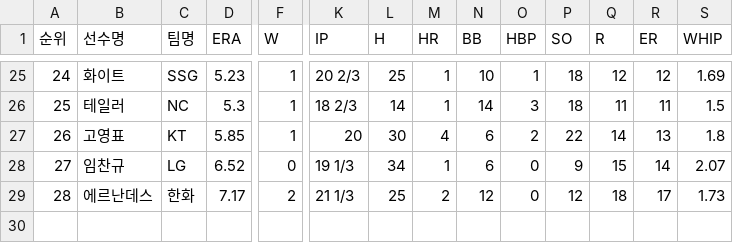
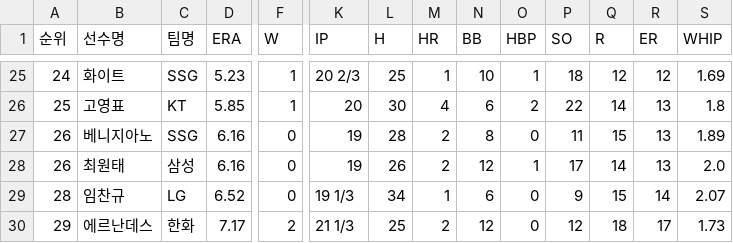
Before and after one commit to yruserious/kbo-fangraphs, a CSV file: data_raw/2026_kbo_official/pitcher_basic.csv, drawn as a sheet; only a part is shown, gaps mark what is left out; addresses are those after the commit; rows hold the shown columns only; the diff covers the shown part only; the diff names each change by its address in the sheet, - before the commit and + after, or states it on an @@ line.

```diff
--- a/data_raw/2026_kbo_official/pitcher_basic.csv
+++ b/data_raw/2026_kbo_official/pitcher_basic.csv
-B26 (선수명): 테일러
+B26 (선수명): 고영표
-C26 (팀명): NC
+C26 (팀명): KT
-D26 (ERA): 5.3
+D26 (ERA): 5.85
-K26 (IP): 18 2/3
+K26 (IP): 20
-L26 (H): 14
+L26 (H): 30
-M26 (HR): 1
+M26 (HR): 4
-N26 (BB): 14
+N26 (BB): 6
-O26 (HBP): 3
+O26 (HBP): 2
-P26 (SO): 18
+P26 (SO): 22
-Q26 (R): 11
+Q26 (R): 14
-R26 (ER): 11
+R26 (ER): 13
-S26 (WHIP): 1.5
+S26 (WHIP): 1.8
+row 27: 26 | 베니지아노 | SSG | 6.16 | 0 | 19 | 28 | 2 | 8 | 0 | 11 | 15 | 13 | 1.89
-B28 (선수명): 고영표
+B28 (선수명): 최원태
-C28 (팀명): KT
+C28 (팀명): 삼성
-D28 (ERA): 5.85
+D28 (ERA): 6.16
-F28 (W): 1
+F28 (W): 0
-K28 (IP): 20
+K28 (IP): 19
-L28 (H): 30
+L28 (H): 26
-M28 (HR): 4
+M28 (HR): 2
-N28 (BB): 6
+N28 (BB): 12
-O28 (HBP): 2
+O28 (HBP): 1
-P28 (SO): 22
+P28 (SO): 17
-S28 (WHIP): 1.8
+S28 (WHIP): 2.0
-A29 (순위): 27
+A29 (순위): 28
-A30 (순위): 28
+A30 (순위): 29
```
Also changed, not shown: 2 added rows, 2 removed rows and 52 edited cells elsewhere in this file, data_raw/2026_kbo_official/defense_basic.csv, data_raw/2026_kbo_official/hitter_basic1.csv, 2 other files.
